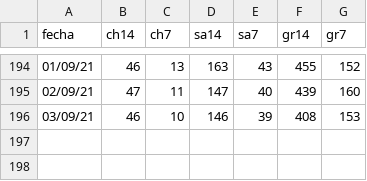
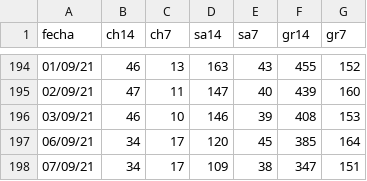
Before and after one commit to Rafael-Caro/chipiona-covid19, a CSV file: covid19Chipiona.csv, drawn as a sheet; only a part is shown, gaps mark what is left out; the diff names each change by its address in the sheet, - before the commit and + after, or states it on an @@ line.

Commit message:
06-07/09/21

```diff
--- a/covid19Chipiona.csv
+++ b/covid19Chipiona.csv
+row 197: 06/09/21 | 34 | 17 | 120 | 45 | 385 | 164
+row 198: 07/09/21 | 34 | 17 | 109 | 38 | 347 | 151
```
